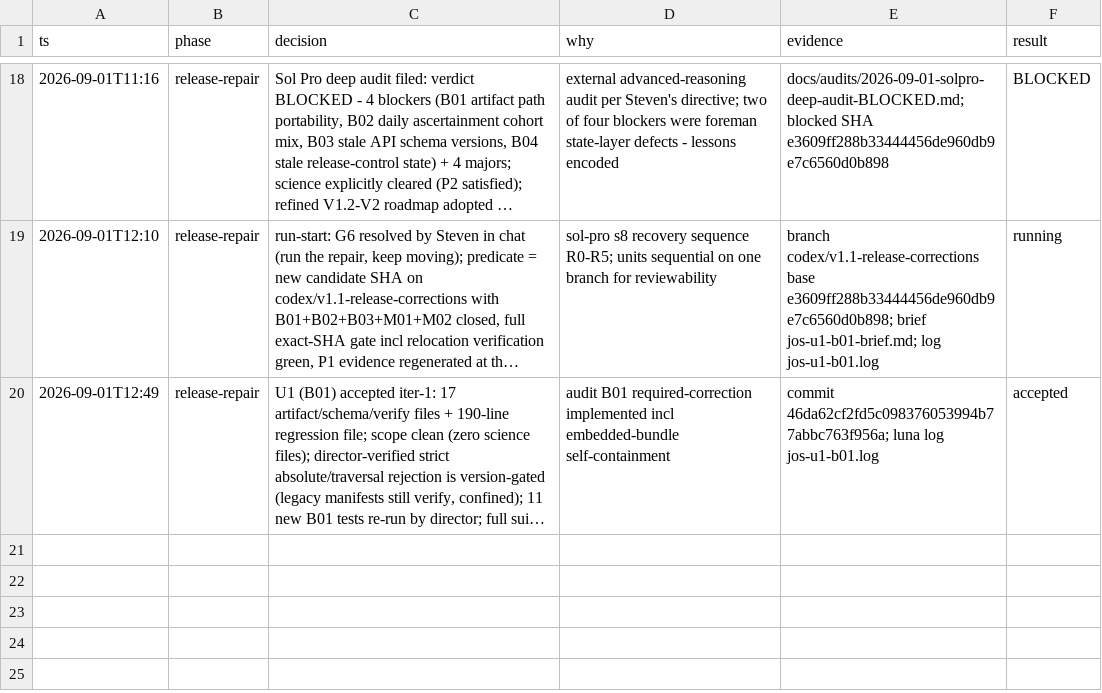
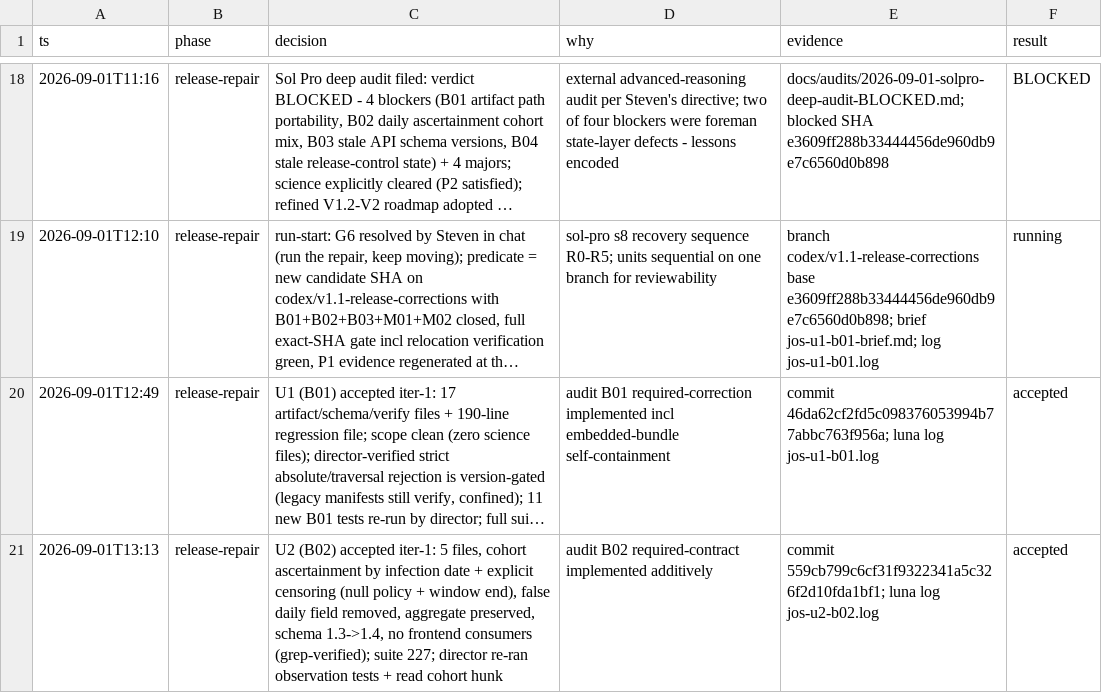
Before and after one commit to stev004/jsy_disease_sim, a TSV file: .claude/decisions.tsv, drawn as a sheet; only a part is shown, gaps mark what is left out; long unchanged cells end in …; the diff names each change by its address in the sheet, - before the commit and + after, or states it on an @@ line.

Commit message:
trail: release-repair — U2 (B02) accepted iter-1: 5 files, cohort ascertainment by i

```diff
--- a/.claude/decisions.tsv
+++ b/.claude/decisions.tsv
+row 21: 2026-09-01T13:13 | release-repair | U2 (B02) accepted iter-1: 5 files, cohort ascertainment by infection date + explicit censoring (null policy + window end), false daily field removed, aggregate preserved, schema 1.3->1.4, no frontend consumers (grep-verified); suite 227; director re-ran observation tests + read cohort hunk | audit B02 required-contract implemented additively | commit 559cb799c6cf31f9322341a5c326f2d10fda1bf1; luna log jos-u2-b02.log | accepted
```
